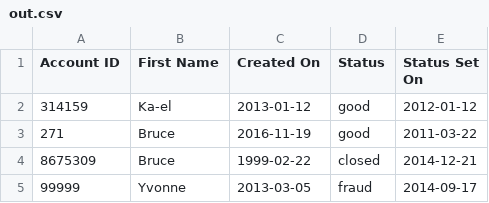
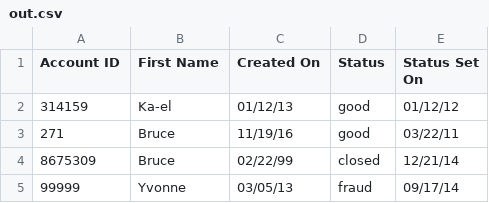
Before and after one commit to nfstein/wpengine-wpe-merge, a CSV file: out.csv, drawn as a sheet.

```diff
--- a/out.csv
+++ b/out.csv
@@ -1,5 +1,5 @@
 Account ID,First Name,Created On,Status,Status Set On
-314159,Ka-el,2013-01-12,good,2012-01-12
-271,Bruce,2016-11-19,good,2011-03-22
-8675309,Bruce,1999-02-22,closed,2014-12-21
-99999,Yvonne,2013-03-05,fraud,2014-09-17
+314159,Ka-el,01/12/13,good,01/12/12
+271,Bruce,11/19/16,good,03/22/11
+8675309,Bruce,02/22/99,closed,12/21/14
+99999,Yvonne,03/05/13,fraud,09/17/14
```
Also changed, not shown: 5 other files.
